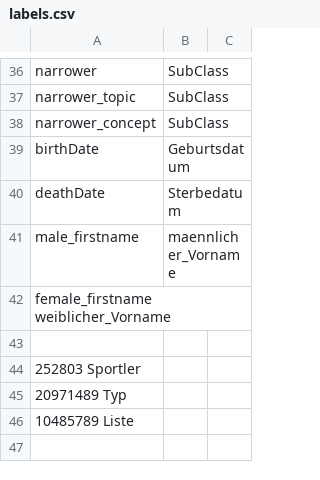
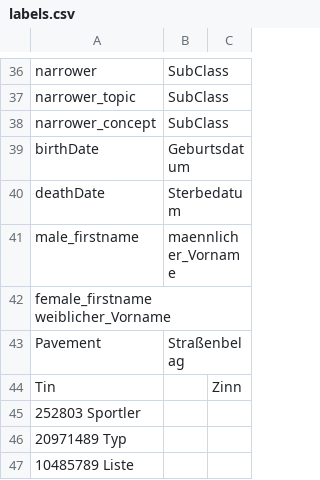
Before and after one commit to pannous/netbase, a CSV file: import/labels.csv, drawn as a sheet; only a part is shown, gaps mark what is left out.

```diff
--- a/import/labels.csv
+++ b/import/labels.csv
@@ -42,3 +42,4 @@ male_firstname	maennlicher_Vorname
 female_firstname  weiblicher_Vorname
-
+Pavement	Straßenbelag
+Tin		Zinn
 252803 Sportler
```
Also changed, not shown: 10 other files.
